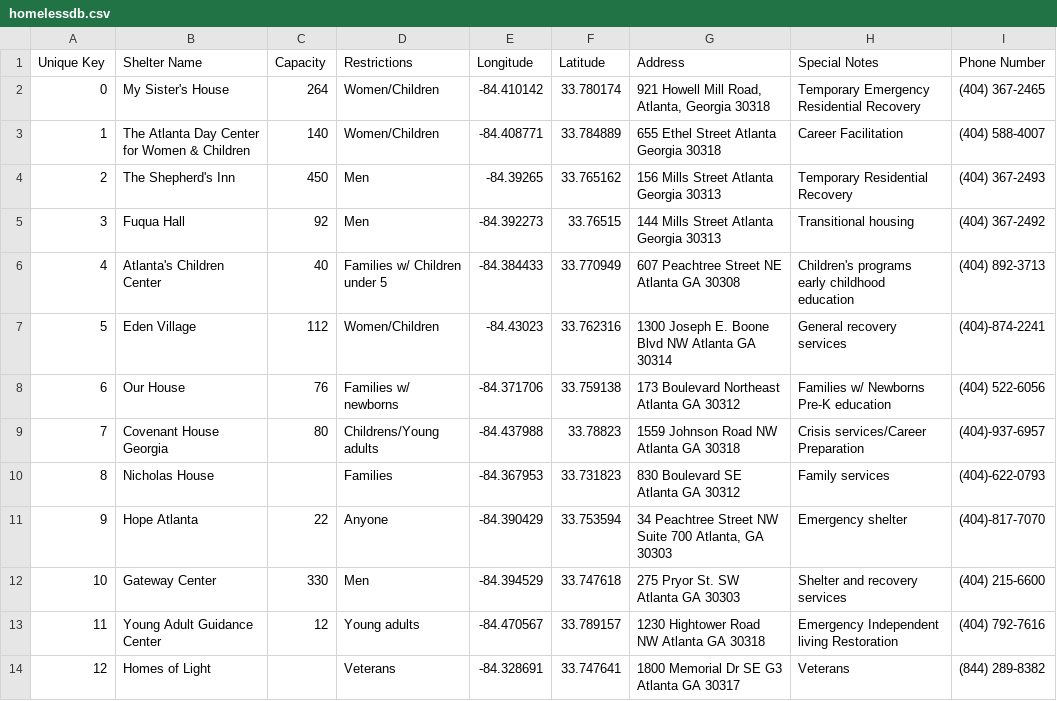
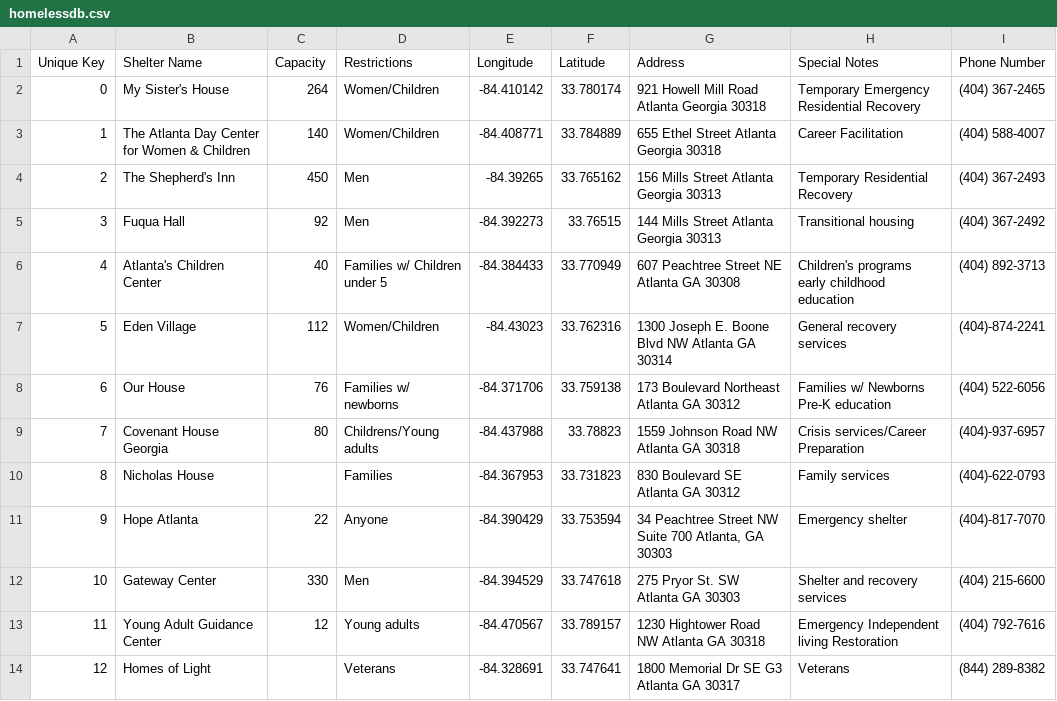
Before and after one commit to emacgregor/2340project, a CSV file: app/src/main/res/raw/homelessdb.csv, drawn as a sheet.

Commit message:
Fixed commas in homeless db

```diff
--- a/app/src/main/res/raw/homelessdb.csv
+++ b/app/src/main/res/raw/homelessdb.csv
@@ -1,3 +1,3 @@
 Unique Key,Shelter Name,Capacity,Restrictions,Longitude ,Latitude ,Address,Special Notes,Phone Number
-0,My Sister's House,264,Women/Children,-84.410142,33.780174,"921 Howell Mill Road, Atlanta, Georgia 30318","Temporary Emergency Residential Recovery",(404) 367-2465
+0,My Sister's House,264,Women/Children,-84.410142,33.780174,"921 Howell Mill Road Atlanta Georgia 30318","Temporary Emergency Residential Recovery",(404) 367-2465
 1,The Atlanta Day Center for Women & Children,140,Women/Children,-84.408771,33.784889,"655 Ethel Street Atlanta Georgia 30318",Career Facilitation,(404) 588-4007
```
